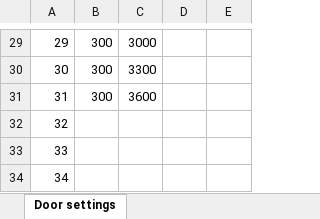
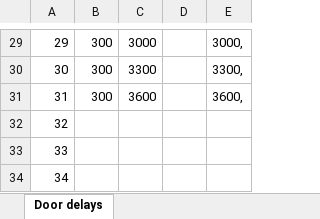
Before and after one commit to NodCaleb/larp_secure_doors, an Excel workbook: Settings.xlsx, sheet Door delays, drawn as a sheet; only a part is shown, gaps mark what is left out; values as stored, in another font and other column widths than the file's, no borders; the diff covers the shown part only; the diff names each change by its address in the sheet, - before the commit and + after, or states it on an @@ line.

Commit message:
Settings file updated

```diff
--- a/Settings.xlsx (sheet Door delays)
+++ b/Settings.xlsx (sheet Door delays)
-sheet tab: Door settings
+sheet tab: Door delays
-E29: (empty)
+E29: 3000,
-E30: (empty)
+E30: 3300,
-E31: (empty)
+E31: 3600,
```
Also changed, not shown: 28 edited cells elsewhere in this sheet.
